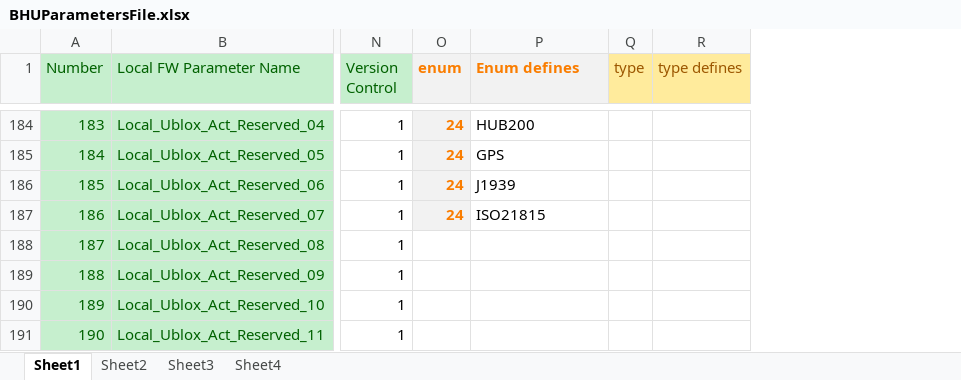
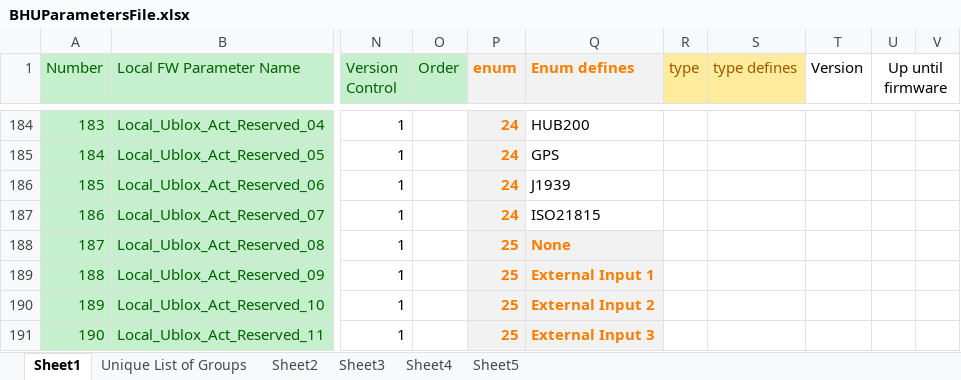
Before and after one commit to HermiMernok/Booyco-HMI-Utility, an Excel workbook: Booyco HMI Utility/Resources/Documents/BHUParametersFile.xlsx, sheet Sheet1, drawn as a sheet; only a part is shown, gaps mark what is left out; values as stored, in another font and other column widths than the file's, no borders; addresses are those after the commit; the diff covers the shown part only; the diff names each change by its address in the sheet, - before the commit and + after, or states it on an @@ line.

```diff
--- a/Booyco HMI Utility/Resources/Documents/BHUParametersFile.xlsx (sheet Sheet1)
+++ b/Booyco HMI Utility/Resources/Documents/BHUParametersFile.xlsx (sheet Sheet1)
+sheet tab: Unique List of Groups
+sheet tab: Sheet5
+column O (Order), empty
+column T (Version), empty
+column U (Up until firmware), empty
+column V, empty
-P188:P191 (enum): (empty)
+P188:P191 (enum): 25
-P188:Q191 fill: none
+P188:Q191 fill: #F2F2F2
-Q188 (Enum defines): (empty)
+Q188 (Enum defines): None
-Q189 (Enum defines): (empty)
+Q189 (Enum defines): External Input 1
-Q190 (Enum defines): (empty)
+Q190 (Enum defines): External Input 2
-Q191 (Enum defines): (empty)
+Q191 (Enum defines): External Input 3
```
Also changed, not shown: 5 added rows, 27 edited cells and cell formats elsewhere in this sheet, 8 other files.
